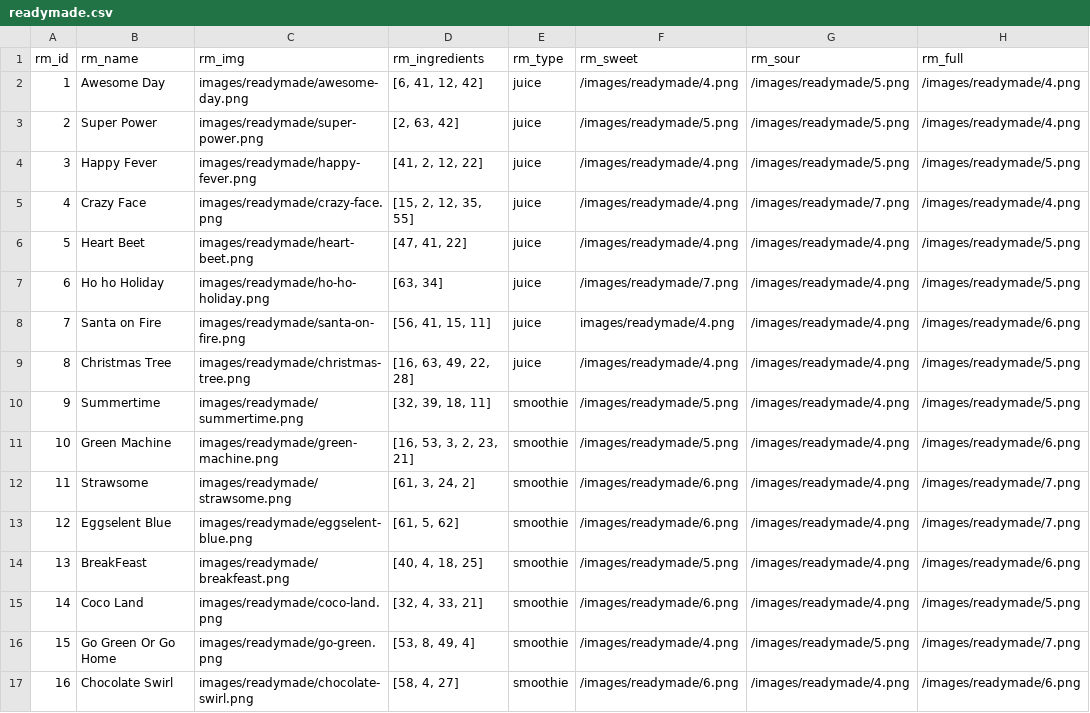
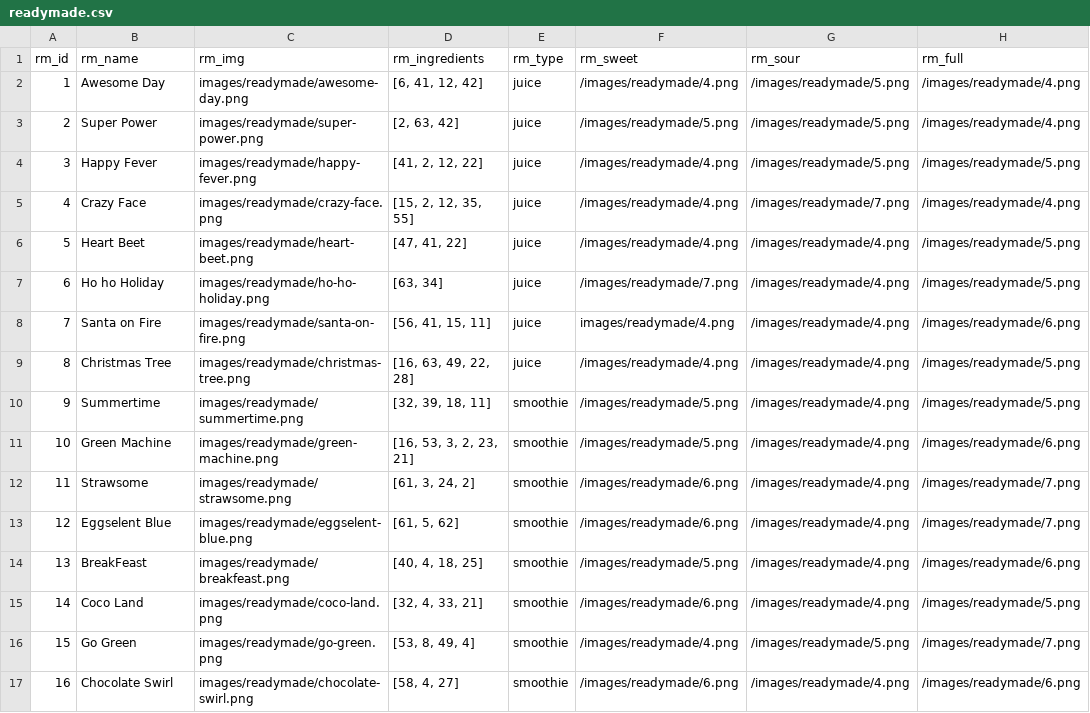
Before and after one commit to attikatt/HIT, a CSV file: data/readymade.csv, drawn as a sheet.

```diff
--- a/data/readymade.csv
+++ b/data/readymade.csv
@@ -15,3 +15,3 @@
 14,Coco Land,images/readymade/coco-land.png,"[32, 4, 33, 21]",smoothie,/images/readymade/6.png,/images/readymade/4.png,/images/readymade/5.png
-15,Go Green Or Go Home,images/readymade/go-green.png,"[53, 8, 49, 4]",smoothie,/images/readymade/4.png,/images/readymade/5.png,/images/readymade/7.png
+15,Go Green,images/readymade/go-green.png,"[53, 8, 49, 4]",smoothie,/images/readymade/4.png,/images/readymade/5.png,/images/readymade/7.png
 16,Chocolate Swirl,images/readymade/chocolate-swirl.png,"[58, 4, 27]",smoothie,/images/readymade/6.png,/images/readymade/4.png,/images/readymade/6.png
```
Also changed, not shown: 2 other files.
